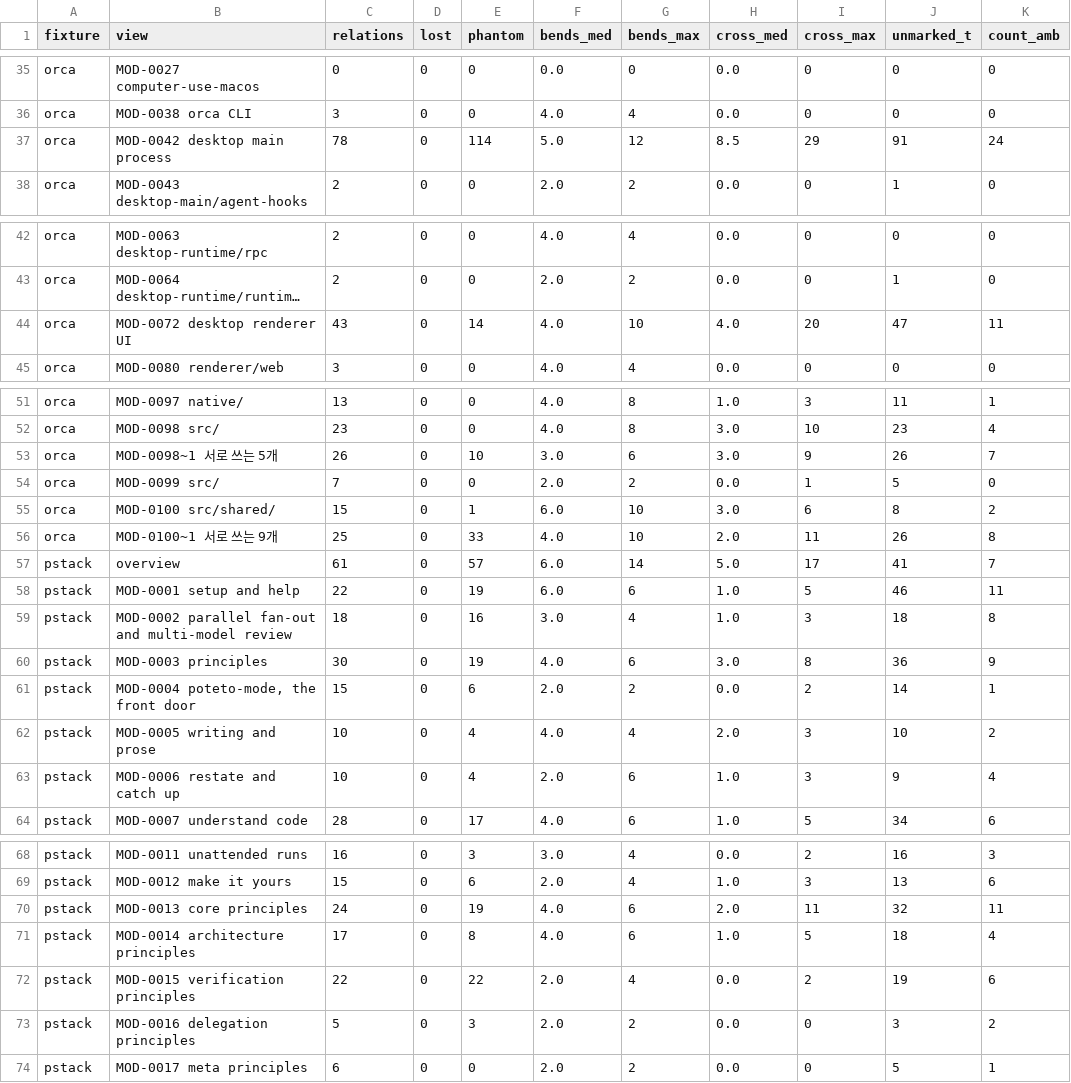
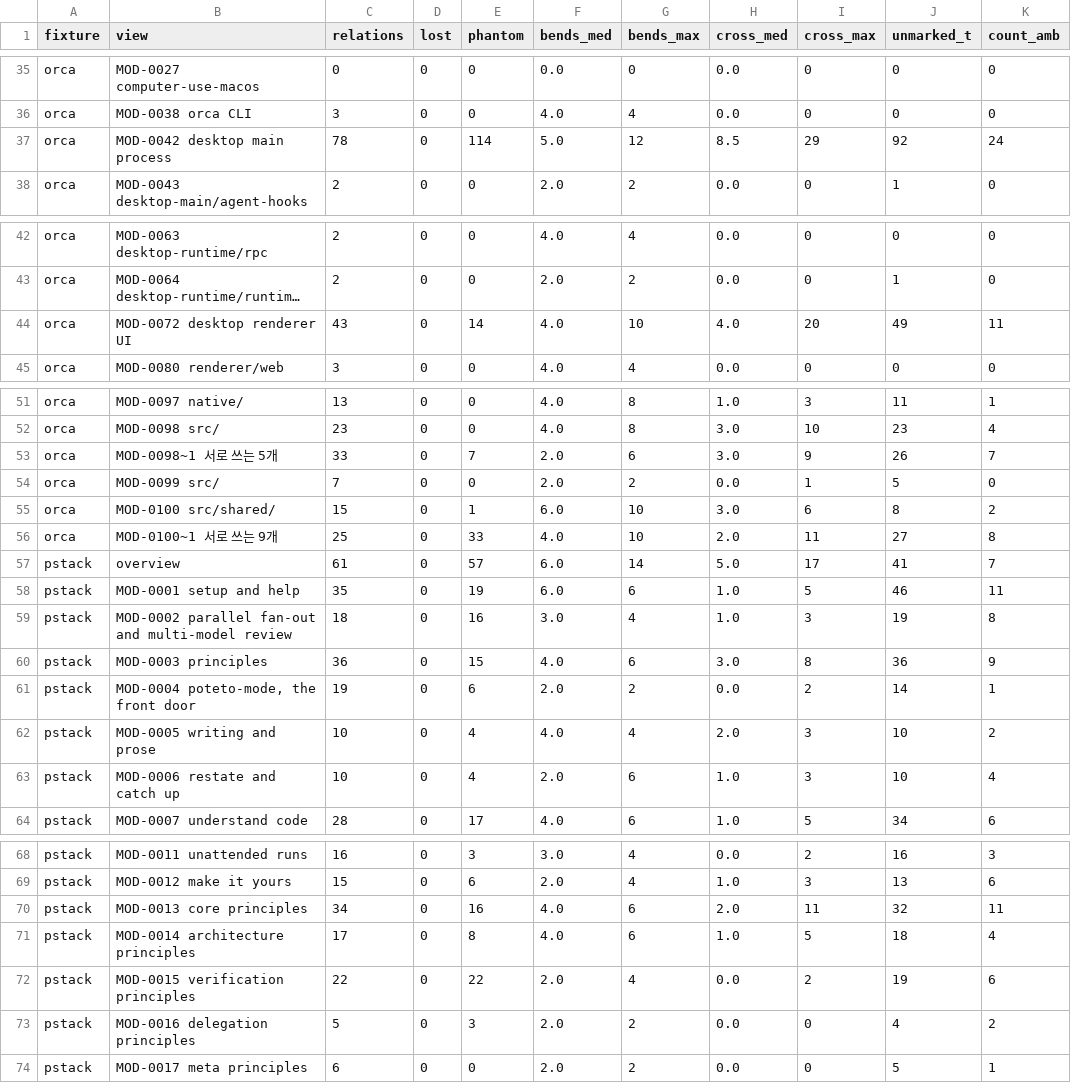
Before and after one commit to whyjp/ABBD, a TSV file: eval/render-r1/before.tsv, drawn as a sheet; only a part is shown, gaps mark what is left out; long unchanged cells end in …; the diff names each change by its address in the sheet, - before the commit and + after, or states it on an @@ line.

```diff
--- a/eval/render-r1/before.tsv
+++ b/eval/render-r1/before.tsv
-J37 (unmarked_t): 91
+J37 (unmarked_t): 92
-J44 (unmarked_t): 47
+J44 (unmarked_t): 49
-C53 (relations): 26
+C53 (relations): 33
-E53 (phantom): 10
+E53 (phantom): 7
-F53 (bends_med): 3.0
+F53 (bends_med): 2.0
-J56 (unmarked_t): 26
+J56 (unmarked_t): 27
-C58 (relations): 22
+C58 (relations): 35
-J59 (unmarked_t): 18
+J59 (unmarked_t): 19
-C60 (relations): 30
+C60 (relations): 36
-E60 (phantom): 19
+E60 (phantom): 15
-C61 (relations): 15
+C61 (relations): 19
-J63 (unmarked_t): 9
+J63 (unmarked_t): 10
-C70 (relations): 24
+C70 (relations): 34
-E70 (phantom): 19
+E70 (phantom): 16
-J73 (unmarked_t): 3
+J73 (unmarked_t): 4
```
Also changed, not shown: eval/render-r1/after.tsv, 22 other files.
